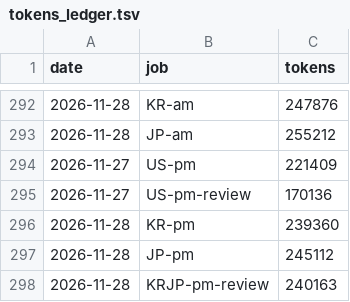
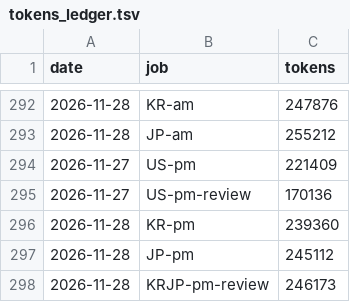
Before and after one commit to trustlj-cpu/Playground_01, a TSV file: docs/handover/tokens_ledger.tsv, drawn as a sheet; only a part is shown, gaps mark what is left out.

```diff
--- a/docs/handover/tokens_ledger.tsv
+++ b/docs/handover/tokens_ledger.tsv
@@ -297,2 +297,2 @@ date	job	tokens
 2026-11-28	JP-pm	245112
-2026-11-28	KRJP-pm-review	240163
+2026-11-28	KRJP-pm-review	246173
```
